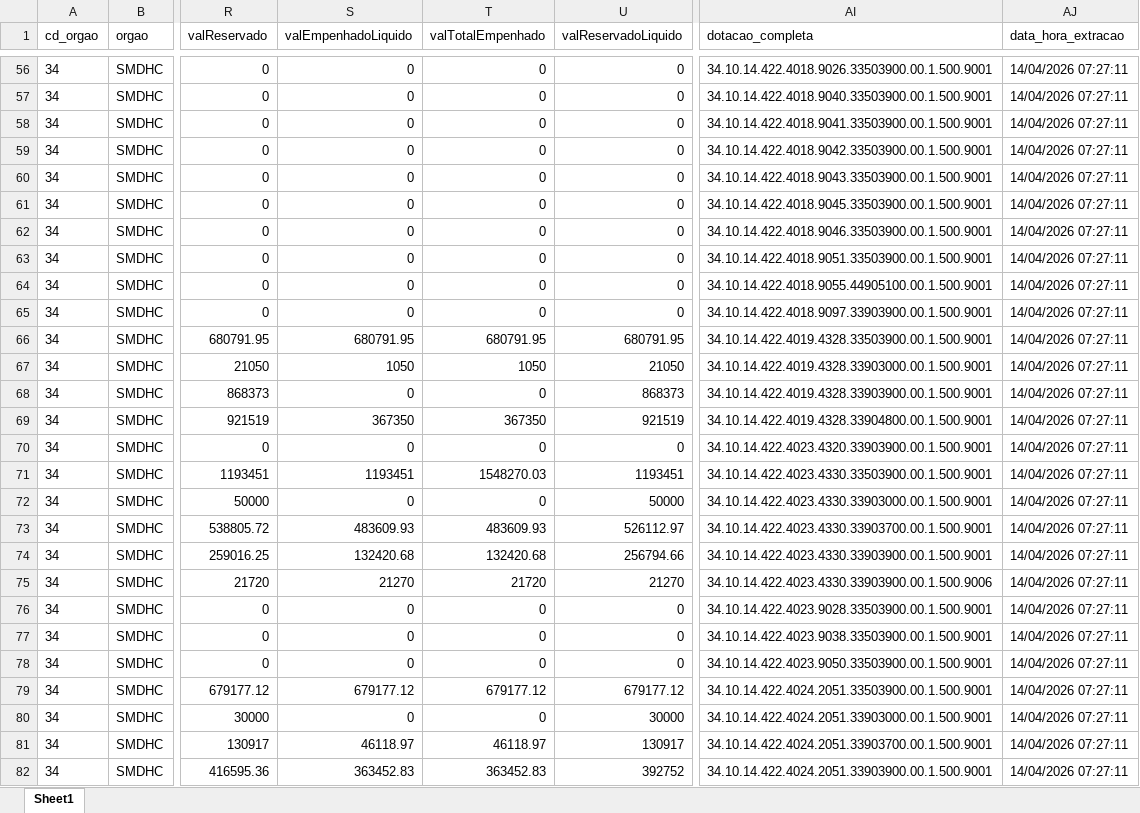
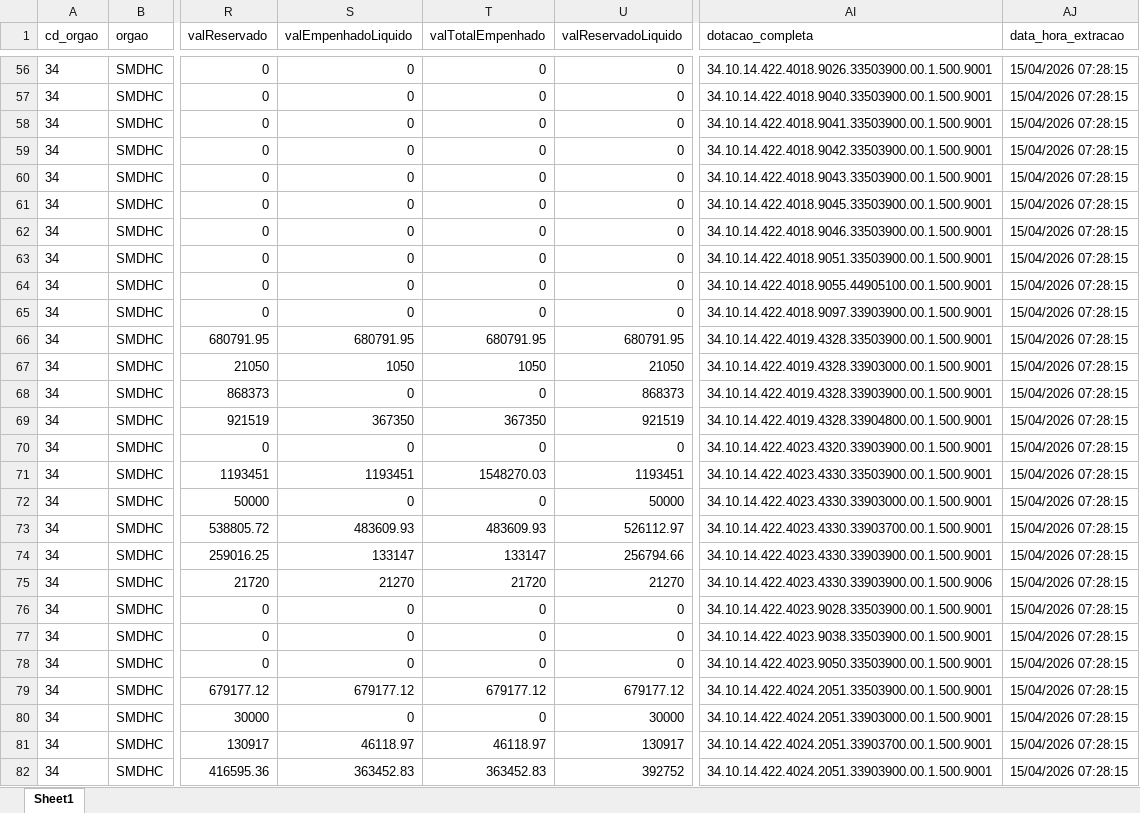
Before and after one commit to NathanSFaita/painel_orcamentario, an Excel workbook: base_despesas/2026/despesas_202604.xlsx, sheet Sheet1, drawn as a sheet; only a part is shown, gaps mark what is left out; values as stored, in another font and other column widths than the file's, no borders; the diff covers the shown part only; the diff names each change by its address in the sheet, - before the commit and + after, or states it on an @@ line.

```diff
--- a/base_despesas/2026/despesas_202604.xlsx (sheet Sheet1)
+++ b/base_despesas/2026/despesas_202604.xlsx (sheet Sheet1)
-AJ56:AJ82 (data_hora_extracao): 14/04/2026 07:27:11
+AJ56:AJ82 (data_hora_extracao): 15/04/2026 07:28:15
-S74 (valEmpenhadoLiquido): 132420.68
+S74 (valEmpenhadoLiquido): 133147
-T74 (valTotalEmpenhado): 132420.68
+T74 (valTotalEmpenhado): 133147
```
Also changed, not shown: 162 edited cells elsewhere in this sheet, 4 other files.
